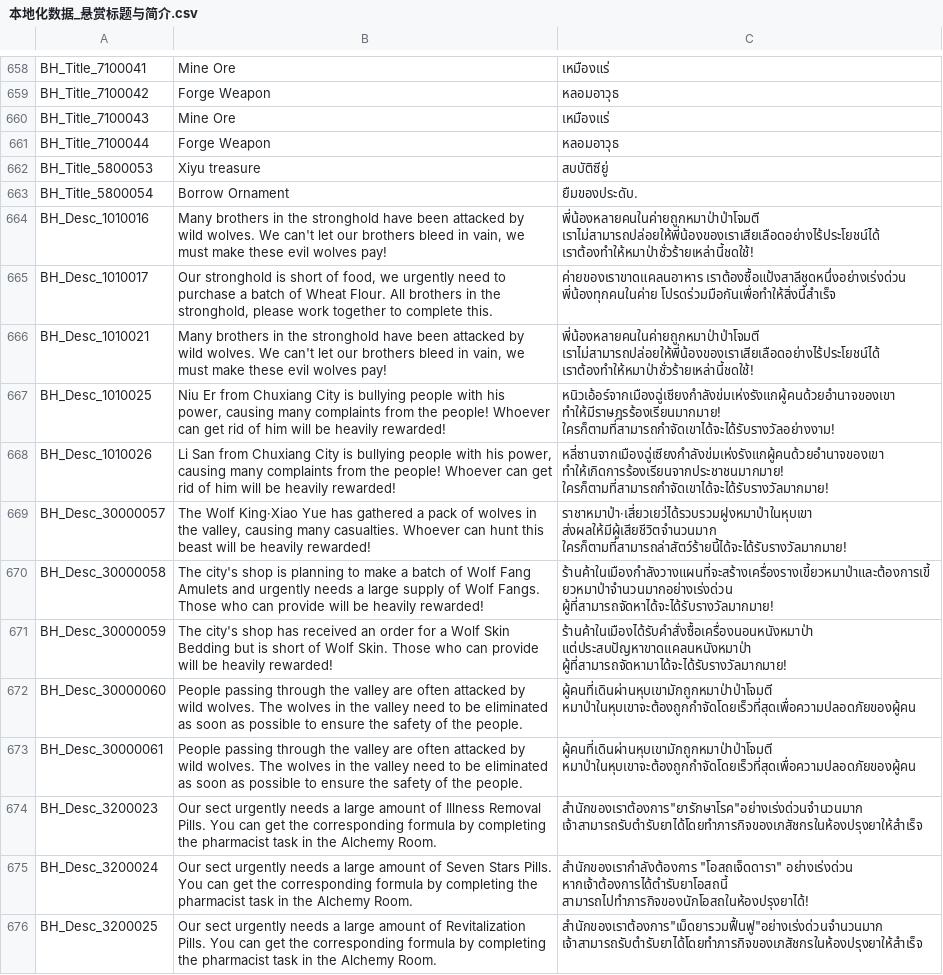
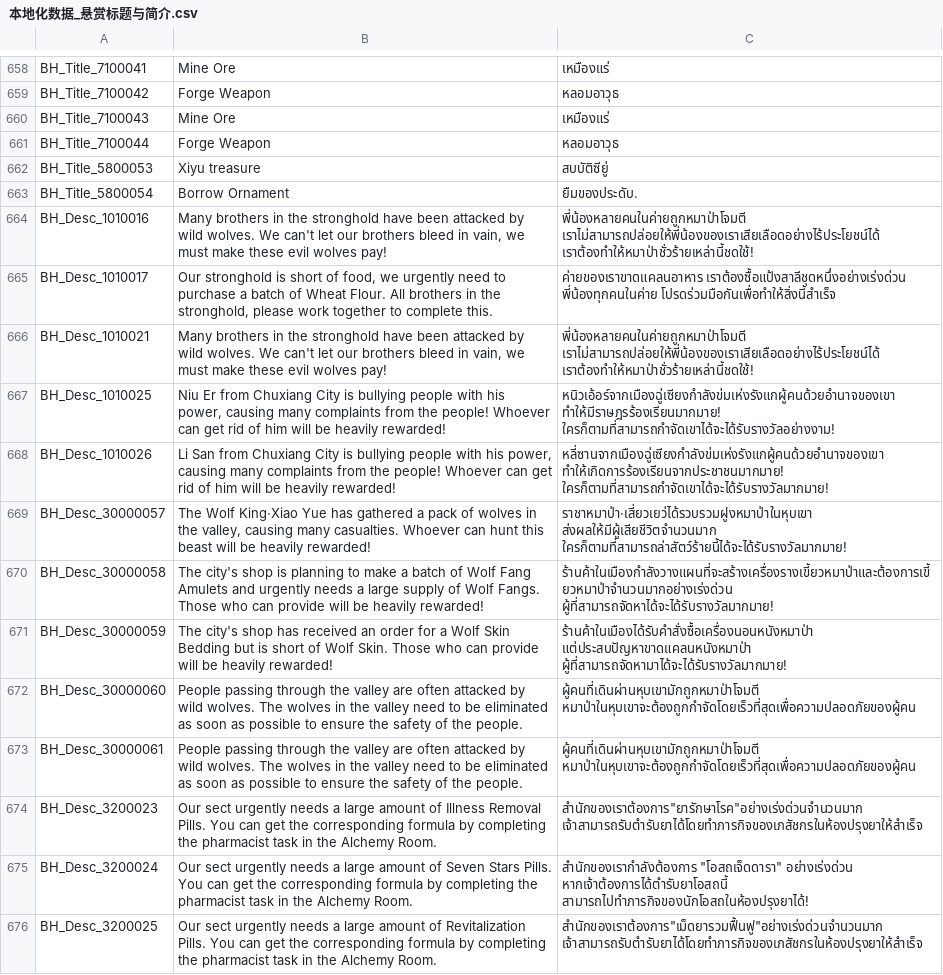
Before and after one commit to 1ookilo/WulinSH-TH, a CSV file: WulinPy/GenerateCSVtoXSLX/csv_input/本地化数据_悬赏标题与简介.csv, drawn as a sheet; only a part is shown, gaps mark what is left out.

```diff
--- a/WulinPy/GenerateCSVtoXSLX/csv_input/本地化数据_悬赏标题与简介.csv
+++ b/WulinPy/GenerateCSVtoXSLX/csv_input/本地化数据_悬赏标题与简介.csv
@@ -663,5 +663,5 @@ BH_Title_5800053,Xiyu treasure,สบบัติซียู่
 BH_Title_5800054,Borrow Ornament,ยืมของประดับ.
-BH_Desc_1010016,"Many brothers in the stronghold have been attacked by wild wolves. We can't let our brothers bleed in vain, we must make these evil wolves pay!",พี่น้องหลายคนในค่ายถูกหมาป่าป่าโจมตี เราไม่สามารถปล่อยให้พี่น้องของเราเสียเลือดอย่างไร้ประโยชน์ได้ เราต้องทำให้หมาป่าชั่วร้ายเหล่านี้ชดใช้!
+BH_Desc_1010016,"Many brothers in the stronghold have been attacked by wild wolves. We can't let our brothers bleed in vain, we must make these evil wolves pay!",พี่น้องหลายคนในค่ายถูกหมาป่าโจมตี เราไม่สามารถปล่อยให้พี่น้องของเราเสียเลือดอย่างไร้ประโยชน์ได้ เราต้องทำให้หมาป่าชั่วร้ายเหล่านี้ชดใช้!
 BH_Desc_1010017,"Our stronghold is short of food, we urgently need to purchase a batch of Wheat Flour. All brothers in the stronghold, please work together to complete this.",ค่ายของเราขาดแคลนอาหาร เราต้องซื้อแป้งสาลีชุดหนึ่งอย่างเร่งด่วน พี่น้องทุกคนในค่าย โปรดร่วมมือกันเพื่อทำให้สิ่งนี้สำเร็จ
-BH_Desc_1010021,"Many brothers in the stronghold have been attacked by wild wolves. We can't let our brothers bleed in vain, we must make these evil wolves pay!",พี่น้องหลายคนในค่ายถูกหมาป่าป่าโจมตี เราไม่สามารถปล่อยให้พี่น้องของเราเสียเลือดอย่างไร้ประโยชน์ได้ เราต้องทำให้หมาป่าชั่วร้ายเหล่านี้ชดใช้!
+BH_Desc_1010021,"Many brothers in the stronghold have been attacked by wild wolves. We can't let our brothers bleed in vain, we must make these evil wolves pay!",พี่น้องหลายคนในค่ายถูกหมาป่าโจมตี เราไม่สามารถปล่อยให้พี่น้องของเราเสียเลือดอย่างไร้ประโยชน์ได้ เราต้องทำให้หมาป่าชั่วร้ายเหล่านี้ชดใช้!
 BH_Desc_1010025,"Niu Er from Chuxiang City is bullying people with his power, causing many complaints from the people! Whoever can get rid of him will be heavily rewarded!",หนิวเอ้อร์จากเมืองฉู่เซียงกำลังข่มเห่งรังแกผู้คนด้วยอำนาจของเขา ทำให้มีราษฎรร้องเรียนมากมาย! ใครก็ตามที่สามารถกำจัดเขาได้จะได้รับรางวัลอย่างงาม!
@@ -671,4 +671,4 @@ BH_Desc_30000058,The city's shop is planning to make a batch of Wolf Fang Amulet
 BH_Desc_30000059,The city's shop has received an order for a Wolf Skin Bedding but is short of Wolf Skin. Those who can provide will be heavily rewarded!,ร้านค้าในเมืองได้รับคำสั่งซื้อเครื่องนอนหนังหมาป่า แต่ประสบปัญหาขาดแคลนหนังหมาป่า ผู้ที่สามารถจัดหามาได้จะได้รับรางวัลมากมาย!
-BH_Desc_30000060,People passing through the valley are often attacked by wild wolves. The wolves in the valley need to be eliminated as soon as possible to ensure the safety of the people.,ผู้คนที่เดินผ่านหุบเขามักถูกหมาป่าป่าโจมตี หมาป่าในหุบเขาจะต้องถูกกำจัดโดยเร็วที่สุดเพื่อความปลอดภัยของผู้คน
-BH_Desc_30000061,People passing through the valley are often attacked by wild wolves. The wolves in the valley need to be eliminated as soon as possible to ensure the safety of the people.,ผู้คนที่เดินผ่านหุบเขามักถูกหมาป่าป่าโจมตี หมาป่าในหุบเขาจะต้องถูกกำจัดโดยเร็วที่สุดเพื่อความปลอดภัยของผู้คน
+BH_Desc_30000060,People passing through the valley are often attacked by wild wolves. The wolves in the valley need to be eliminated as soon as possible to ensure the safety of the people.,ผู้คนที่เดินผ่านหุบเขามักถูกหมาป่าโจมตี หมาป่าในหุบเขาจะต้องถูกกำจัดโดยเร็วที่สุดเพื่อความปลอดภัยของผู้คน
+BH_Desc_30000061,People passing through the valley are often attacked by wild wolves. The wolves in the valley need to be eliminated as soon as possible to ensure the safety of the people.,ผู้คนที่เดินผ่านหุบเขามักถูกหมาป่าโจมตี หมาป่าในหุบเขาจะต้องถูกกำจัดโดยเร็วที่สุดเพื่อความปลอดภัยของผู้คน
 BH_Desc_3200023,Our sect urgently needs a large amount of Illness Removal Pills. You can get the corresponding formula by completing the pharmacist task in the Alchemy Room.,"สำนักของเราต้องการ""ยารักษาโรค""อย่างเร่งด่วนจำนวนมาก เจ้าสามารถรับตำรับยาได้โดยทำภารกิจของเภสัชกรในห้องปรุงยาให้สำเร็จ"
```
Also changed, not shown: WulinPy/GenerateCSVtoXSLX/csv_input/本地化数据_Buff.csv, WulinPy/GenerateCSVtoXSLX/csv_input/本地化数据_DLC1_角色名_NoCode_zc.csv, 11 other files.
